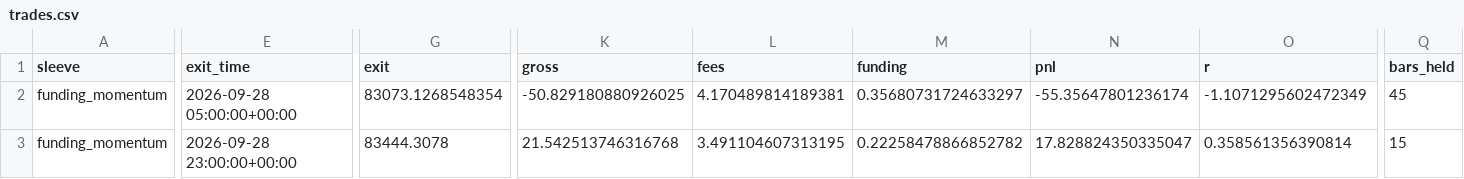
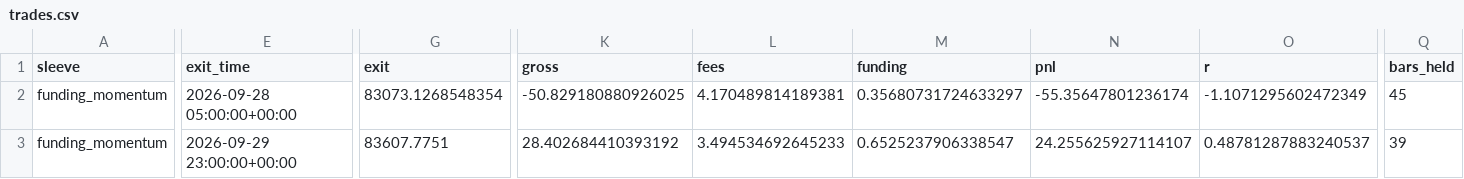
Before and after one commit to kreosus/portfolio-trading-engine, a CSV file: funding_momentum_1h/trades.csv, drawn as a sheet; only a part is shown, gaps mark what is left out; the diff names each change by its address in the sheet, - before the commit and + after, or states it on an @@ line.

```diff
--- a/funding_momentum_1h/trades.csv
+++ b/funding_momentum_1h/trades.csv
-E3 (exit_time): 2026-09-28 23:00:00+00:00
+E3 (exit_time): 2026-09-29 23:00:00+00:00
-G3 (exit): 83444.3078
+G3 (exit): 83607.7751
-K3 (gross): 21.542513746316768
+K3 (gross): 28.402684410393192
-L3 (fees): 3.491104607313195
+L3 (fees): 3.494534692645233
-M3 (funding): 0.22258478866852782
+M3 (funding): 0.6525237906338547
-N3 (pnl): 17.828824350335047
+N3 (pnl): 24.255625927114107
-O3 (r): 0.358561356390814
+O3 (r): 0.48781287883240537
-Q3 (bars_held): 15
+Q3 (bars_held): 39
```
Also changed, not shown: history.csv, 5 other files.
